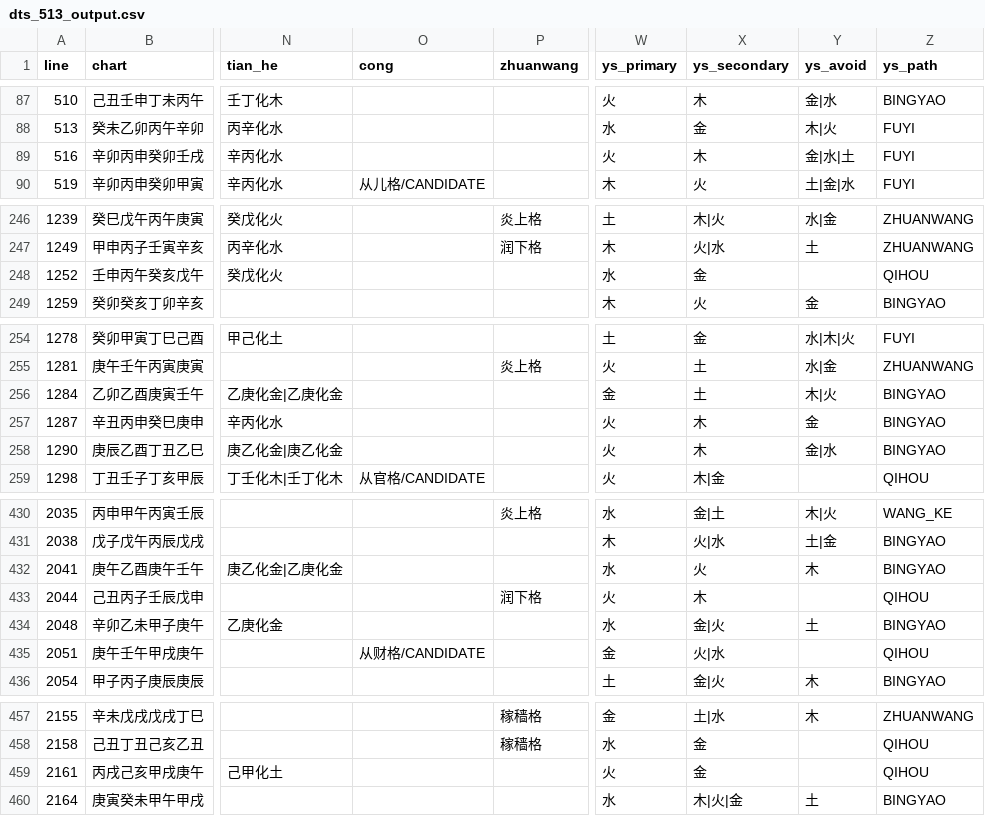
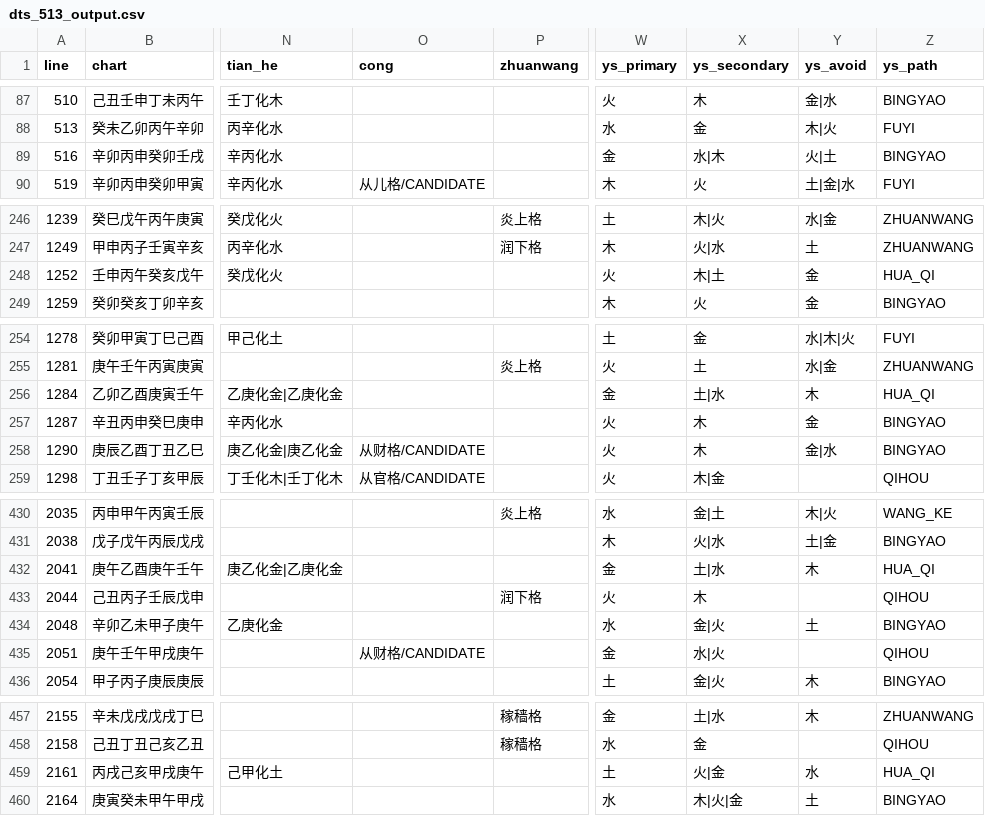
Before and after one commit to ZQMMING/wisdom, a CSV file: scripts/dts_513_output.csv, drawn as a sheet; only a part is shown, gaps mark what is left out; the diff covers the shown part only; the diff names each change by its address in the sheet, - before the commit and + after, or states it on an @@ line.

```diff
--- a/scripts/dts_513_output.csv
+++ b/scripts/dts_513_output.csv
-W89 (ys_primary): 火
+W89 (ys_primary): 金
-X89 (ys_secondary): 木
+X89 (ys_secondary): 水|木
-Y89 (ys_avoid): 金|水|土
+Y89 (ys_avoid): 火|土
-Z89 (ys_path): FUYI
+Z89 (ys_path): BINGYAO
-W248 (ys_primary): 水
+W248 (ys_primary): 火
-X248 (ys_secondary): 金
+X248 (ys_secondary): 木|土
-Y248 (ys_avoid): (empty)
+Y248 (ys_avoid): 金
-Z248 (ys_path): QIHOU
+Z248 (ys_path): HUA_QI
-X256 (ys_secondary): 土
+X256 (ys_secondary): 土|水
-Y256 (ys_avoid): 木|火
+Y256 (ys_avoid): 木
-Z256 (ys_path): BINGYAO
+Z256 (ys_path): HUA_QI
-O258 (cong): (empty)
+O258 (cong): 从财格/CANDIDATE
-W432 (ys_primary): 水
+W432 (ys_primary): 金
-X432 (ys_secondary): 火
+X432 (ys_secondary): 土|水
-Z432 (ys_path): BINGYAO
+Z432 (ys_path): HUA_QI
-X435 (ys_secondary): 火|水
+X435 (ys_secondary): 水|火
-W459 (ys_primary): 火
+W459 (ys_primary): 土
-X459 (ys_secondary): 金
+X459 (ys_secondary): 火|金
-Y459 (ys_avoid): (empty)
+Y459 (ys_avoid): 水
-Z459 (ys_path): QIHOU
+Z459 (ys_path): HUA_QI
```
Also changed, not shown: 82 edited cells elsewhere in this file.
